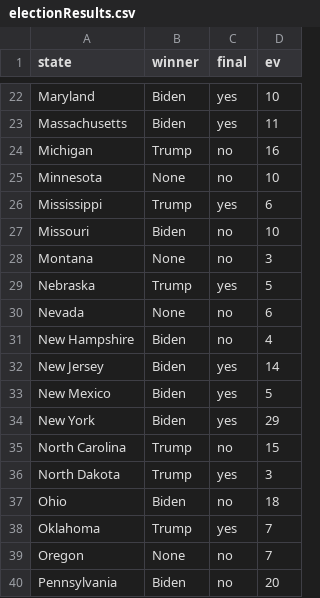
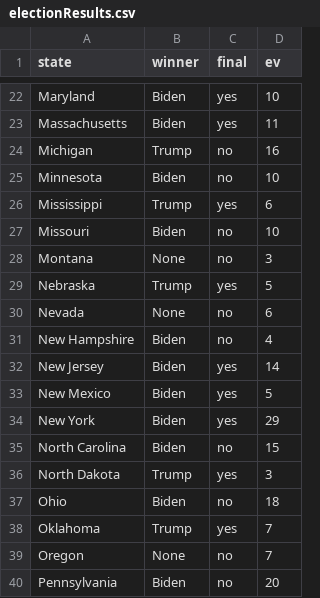
Before and after one commit to gcdean38/maneater, a CSV file: electionResults.csv, drawn as a sheet; only a part is shown, gaps mark what is left out.

Commit message:
updates

```diff
--- a/electionResults.csv
+++ b/electionResults.csv
@@ -24,3 +24,3 @@ Massachusetts,Biden,yes,11
 Michigan,Trump,no,16
-Minnesota,None,no,10
+Minnesota,Biden,no,10
 Mississippi,Trump,yes,6
@@ -34,3 +34,3 @@ New Mexico,Biden,yes,5
 New York,Biden,yes,29
-North Carolina,Trump,no,15
+North Carolina,Biden,no,15
 North Dakota,Trump,yes,3
```
